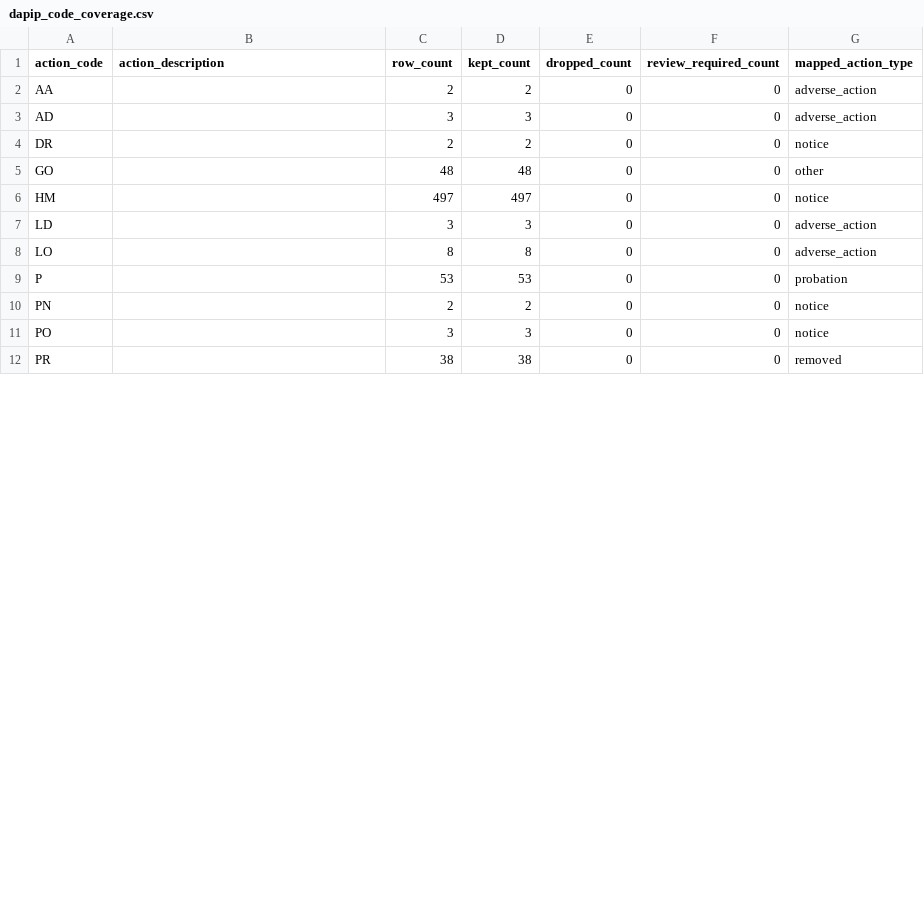
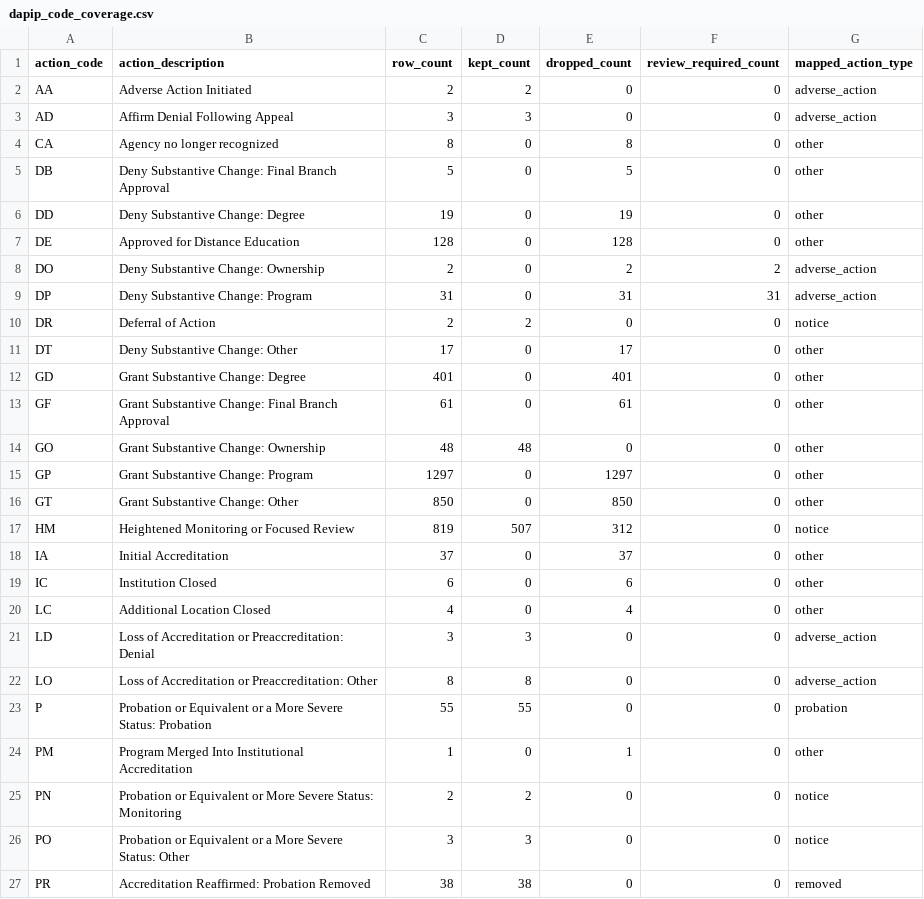
Before and after one commit to marinav13/financial-health-tracker, a CSV file: data_pipelines/accreditation/dapip_code_coverage.csv, drawn as a sheet; only a part is shown; the diff covers the shown part only.

```diff
--- a/data_pipelines/accreditation/dapip_code_coverage.csv
+++ b/data_pipelines/accreditation/dapip_code_coverage.csv
@@ -1,12 +1,27 @@
 action_code,action_description,row_count,kept_count,dropped_count,review_required_count,mapped_action_type
-AA,,2,2,0,0,adverse_action
-AD,,3,3,0,0,adverse_action
-DR,,2,2,0,0,notice
-GO,,48,48,0,0,other
-HM,,497,497,0,0,notice
-LD,,3,3,0,0,adverse_action
-LO,,8,8,0,0,adverse_action
-P,,53,53,0,0,probation
-PN,,2,2,0,0,notice
-PO,,3,3,0,0,notice
-PR,,38,38,0,0,removed
+AA,Adverse Action Initiated,2,2,0,0,adverse_action
+AD,Affirm Denial Following Appeal,3,3,0,0,adverse_action
+CA,Agency no longer recognized,8,0,8,0,other
+DB,Deny Substantive Change: Final Branch Approval,5,0,5,0,other
+DD,Deny Substantive Change: Degree,19,0,19,0,other
+DE,Approved for Distance Education,128,0,128,0,other
+DO,Deny Substantive Change: Ownership,2,0,2,2,adverse_action
+DP,Deny Substantive Change: Program,31,0,31,31,adverse_action
+DR,Deferral of Action,2,2,0,0,notice
+DT,Deny Substantive Change: Other,17,0,17,0,other
+GD,Grant Substantive Change: Degree,401,0,401,0,other
+GF,Grant Substantive Change: Final Branch Approval,61,0,61,0,other
+GO,Grant Substantive Change: Ownership,48,48,0,0,other
+GP,Grant Substantive Change: Program,1297,0,1297,0,other
+GT,Grant Substantive Change: Other,850,0,850,0,other
+HM,Heightened Monitoring or Focused Review,819,507,312,0,notice
+IA,Initial Accreditation,37,0,37,0,other
+IC,Institution Closed,6,0,6,0,other
+LC,Additional Location Closed,4,0,4,0,other
+LD,Loss of Accreditation or Preaccreditation: Denial,3,3,0,0,adverse_action
+LO,Loss of Accreditation or Preaccreditation: Other,8,8,0,0,adverse_action
+P,Probation or Equivalent or a More Severe Status: Probation,55,55,0,0,probation
+PM,Program Merged Into Institutional Accreditation,1,0,1,0,other
+PN,Probation or Equivalent or More Severe Status: Monitoring,2,2,0,0,notice
+PO,Probation or Equivalent or a More Severe Status: Other,3,3,0,0,notice
+PR,Accreditation Reaffirmed: Probation Removed,38,38,0,0,removed
```
Also changed, not shown: 1 added row and 15 edited cells elsewhere in this file, data_pipelines/accreditation/dapip_public_table_policy_counts.csv, data_pipelines/accreditation/dapip_public_table_policy_family_counts.csv, 25 other files.
